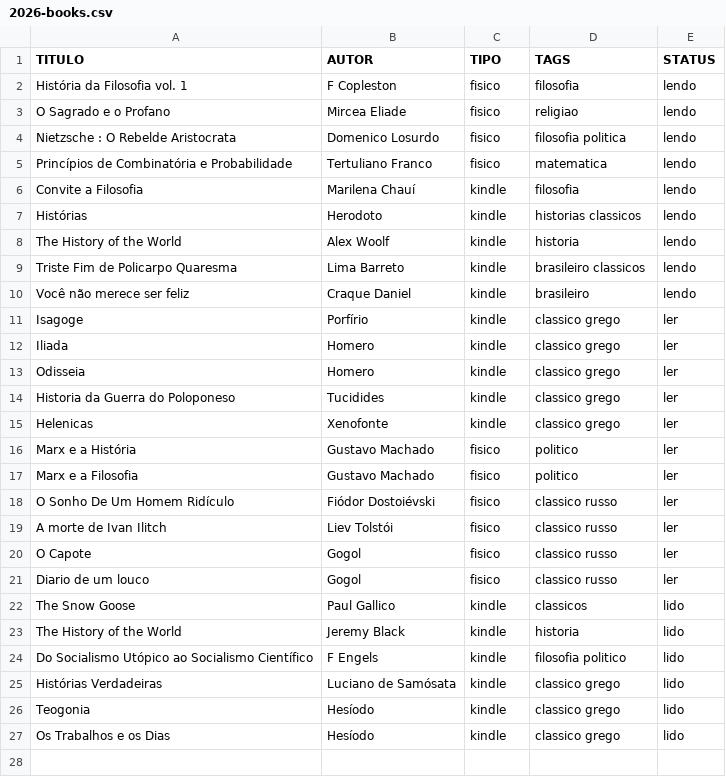
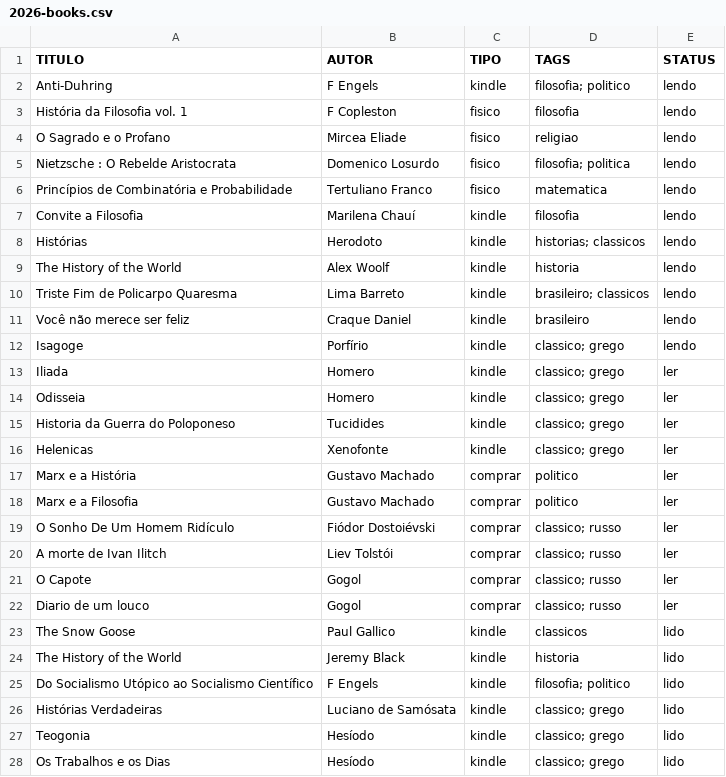
Before and after one commit to thraraujo/thraraujo.github.io, a CSV file: personal/2026-books.csv, drawn as a sheet; addresses are those after the commit; the diff names each change by its address in the sheet, - before the commit and + after, or states it on an @@ line.

Commit message:
improve book table

```diff
--- a/personal/2026-books.csv
+++ b/personal/2026-books.csv
+row 2: Anti-Duhring | F Engels | kindle | filosofia; politico | lendo
-D5 (TAGS): filosofia politica
+D5 (TAGS): filosofia; politica
-D8 (TAGS): historias classicos
+D8 (TAGS): historias; classicos
-D10 (TAGS): brasileiro classicos
+D10 (TAGS): brasileiro; classicos
-D12:D16 (TAGS): classico grego
+D12:D16 (TAGS): classico; grego
-E12 (STATUS): ler
+E12 (STATUS): lendo
-C17:C22 (TIPO): fisico
+C17:C22 (TIPO): comprar
-D19:D22 (TAGS): classico russo
+D19:D22 (TAGS): classico; russo
-D25 (TAGS): filosofia politico
+D25 (TAGS): filosofia; politico
-D26:D28 (TAGS): classico grego
+D26:D28 (TAGS): classico; grego
```
